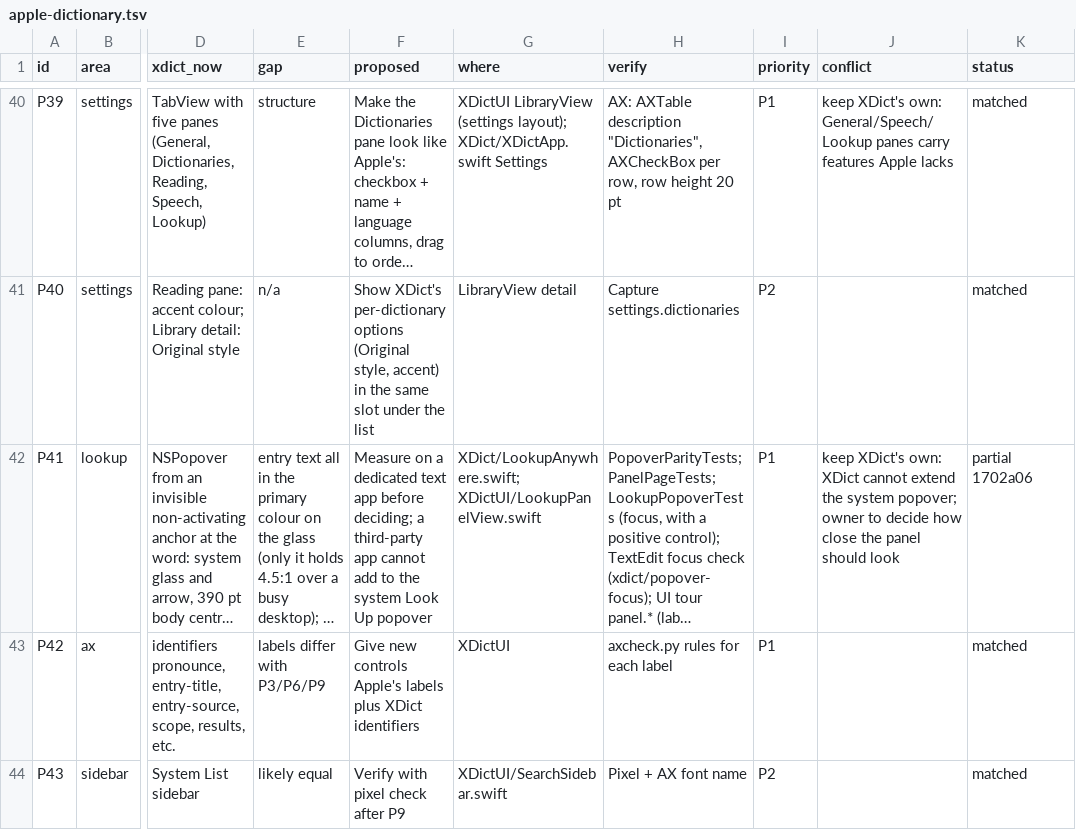
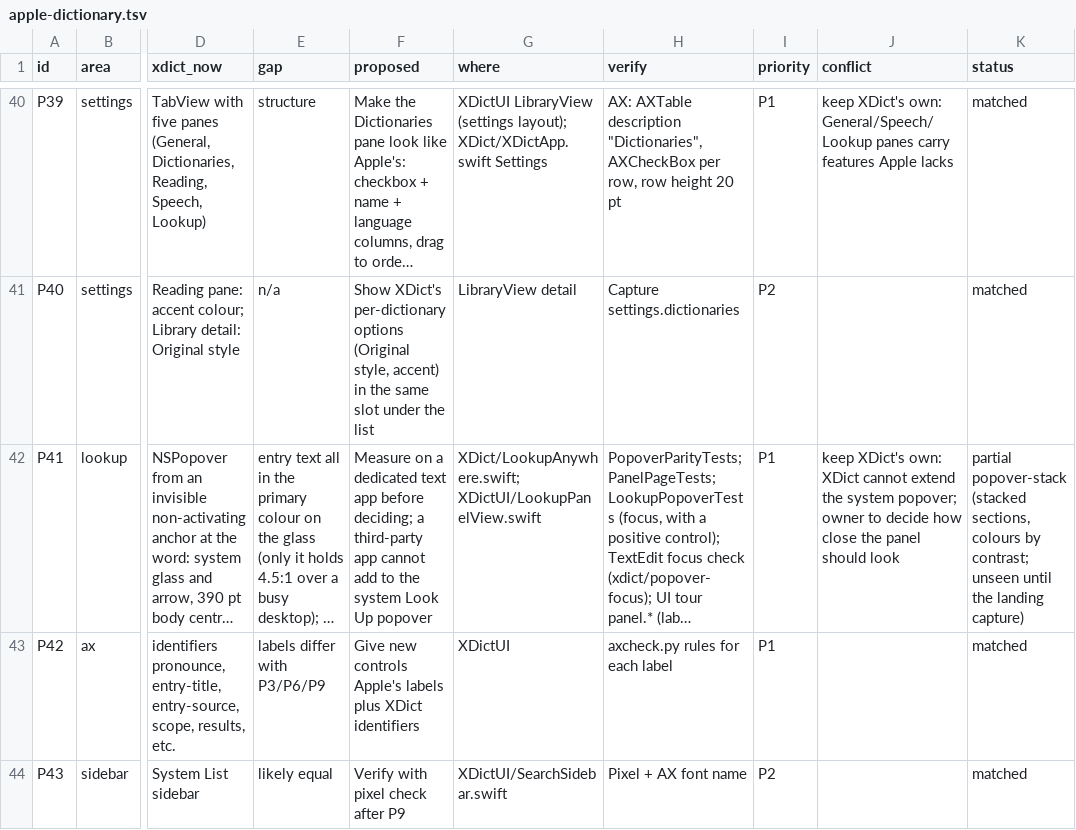
Before and after one commit to xiaolai/xdict, a TSV file: apps/apple/Tools/parity/apple-dictionary.tsv, drawn as a sheet; only a part is shown, gaps mark what is left out; long unchanged cells end in …; the diff names each change by its address in the sheet, - before the commit and + after, or states it on an @@ line.

Commit message:
Stack every dictionary in the lookup popover (P41)
The popover now shows the All page, as Apple's Look Up popover stacks its
dictionaries: every dictionary in the reader's order, each its own frame
with every confinement layer, lazily made. The switcher is gone; the title
row keeps the speaker and the headword.

- EntryPageStyle.popover: no paper on the glass, every section named by
  Apple's compact divider (name 24 pt in, system 20 pt, label colour,
  hairline to 27 pt from the edge, 40 pt band), no triangle, no collapse.
- The page reports its height (dividers plus frames) and tells when it
  changes; the popover sizes to it up to its cap, then scrolls as one.
- Colours: a text token is flattened to the primary colour only where it
  falls under 4.5:1 on the measured glass (PopoverGlass: light over a busy
  wallpaper and a white document, dark over the dark desktop), per theme
  and per accent hue, computed rather than listed. Light flattens every
  colour; dark keeps the pale tiers and accents, flattening grey and link.

```diff
--- a/apps/apple/Tools/parity/apple-dictionary.tsv
+++ b/apps/apple/Tools/parity/apple-dictionary.tsv
-K42 (status): partial 1702a06
+K42 (status): partial popover-stack (stacked sections, colours by contrast; unseen until the landing capture)
```
Also changed, not shown: 12 other files.
